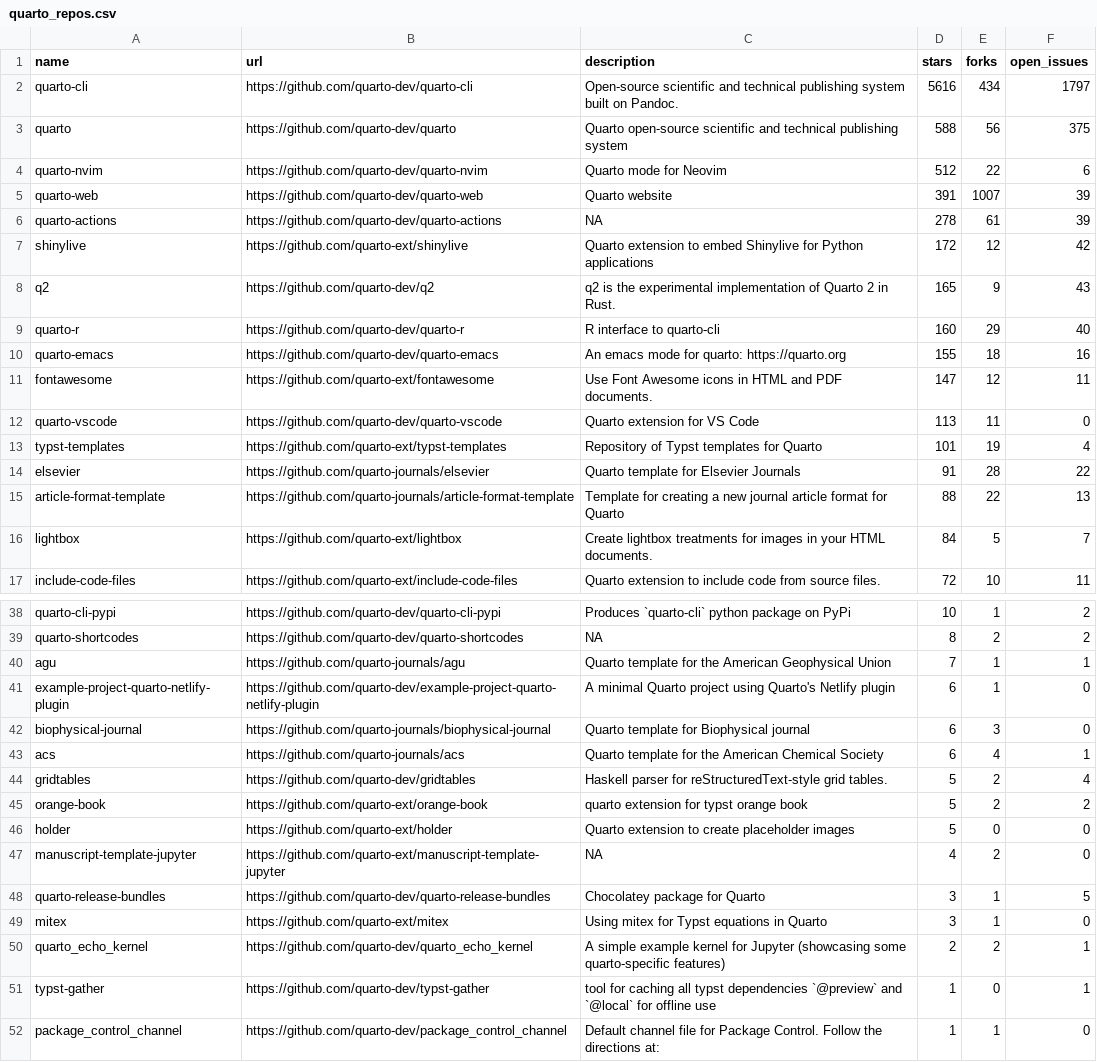
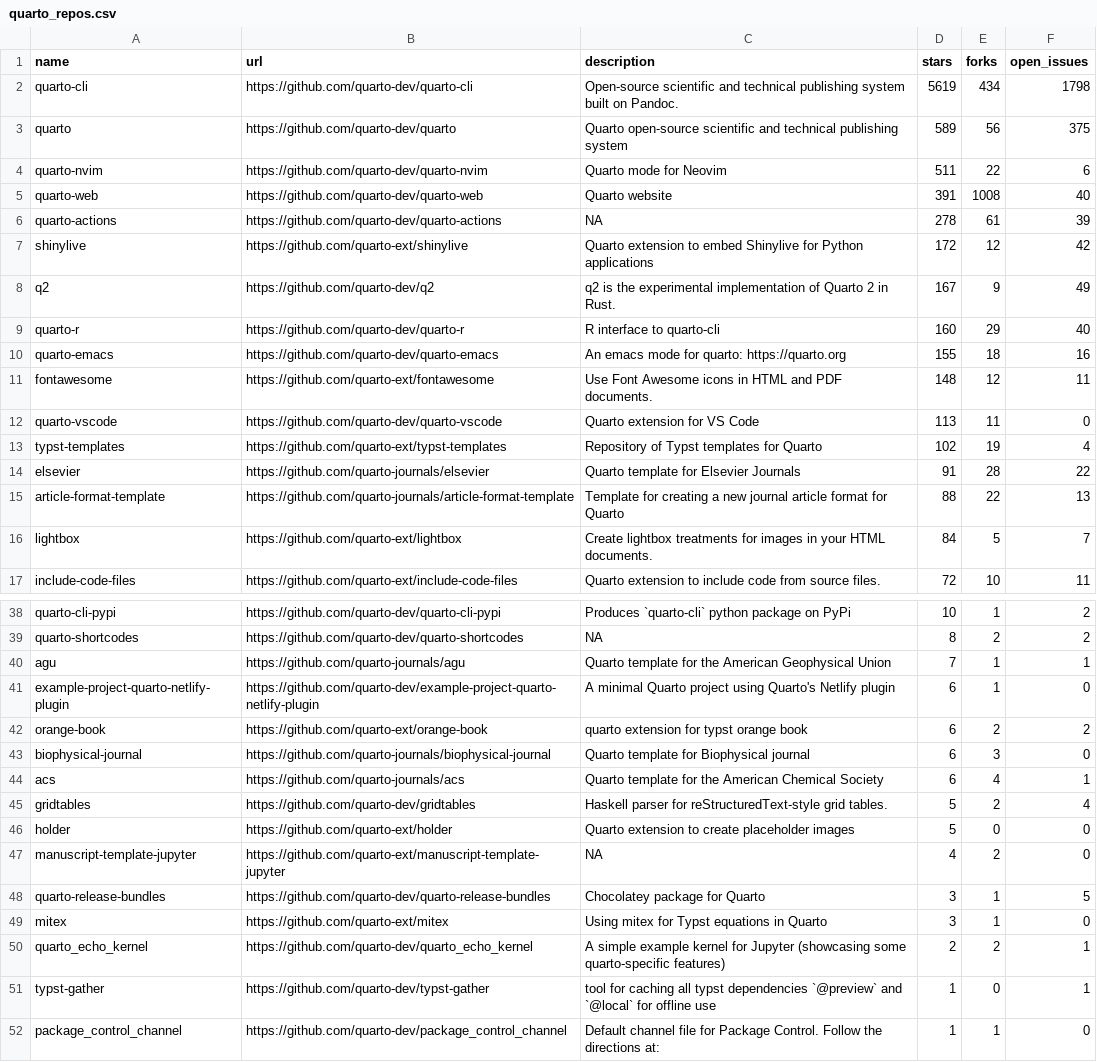
Before and after one commit to t-emery/github_actions_in_R_test, a CSV file: 01-monitoring-quarto-repos/quarto_repos.csv, drawn as a sheet; only a part is shown, gaps mark what is left out.

```diff
--- a/01-monitoring-quarto-repos/quarto_repos.csv
+++ b/01-monitoring-quarto-repos/quarto_repos.csv
@@ -1,14 +1,14 @@
 name,url,description,stars,forks,open_issues
-quarto-cli,https://github.com/quarto-dev/quarto-cli,Open-source scientific and technical publishing system built on Pandoc.,5616,434,1797
-quarto,https://github.com/quarto-dev/quarto,Quarto open-source scientific and technical publishing system,588,56,375
-quarto-nvim,https://github.com/quarto-dev/quarto-nvim,Quarto mode for Neovim,512,22,6
-quarto-web,https://github.com/quarto-dev/quarto-web,Quarto website,391,1007,39
+quarto-cli,https://github.com/quarto-dev/quarto-cli,Open-source scientific and technical publishing system built on Pandoc.,5619,434,1798
+quarto,https://github.com/quarto-dev/quarto,Quarto open-source scientific and technical publishing system,589,56,375
+quarto-nvim,https://github.com/quarto-dev/quarto-nvim,Quarto mode for Neovim,511,22,6
+quarto-web,https://github.com/quarto-dev/quarto-web,Quarto website,391,1008,40
 quarto-actions,https://github.com/quarto-dev/quarto-actions,NA,278,61,39
 shinylive,https://github.com/quarto-ext/shinylive,Quarto extension to embed Shinylive for Python applications,172,12,42
-q2,https://github.com/quarto-dev/q2,q2 is the experimental implementation of Quarto 2 in Rust.,165,9,43
+q2,https://github.com/quarto-dev/q2,q2 is the experimental implementation of Quarto 2 in Rust.,167,9,49
 quarto-r,https://github.com/quarto-dev/quarto-r,R interface to quarto-cli,160,29,40
 quarto-emacs,https://github.com/quarto-dev/quarto-emacs,An emacs mode for quarto: https://quarto.org,155,18,16
-fontawesome,https://github.com/quarto-ext/fontawesome,Use Font Awesome icons in HTML and PDF documents.,147,12,11
+fontawesome,https://github.com/quarto-ext/fontawesome,Use Font Awesome icons in HTML and PDF documents.,148,12,11
 quarto-vscode,https://github.com/quarto-dev/quarto-vscode,Quarto extension for VS Code,113,11,0
-typst-templates,https://github.com/quarto-ext/typst-templates,Repository of Typst templates for Quarto,101,19,4
+typst-templates,https://github.com/quarto-ext/typst-templates,Repository of Typst templates for Quarto,102,19,4
 elsevier,https://github.com/quarto-journals/elsevier,Quarto template for Elsevier Journals,91,28,22
@@ -41,2 +41,3 @@ agu,https://github.com/quarto-journals/agu,Quarto template for the American Geop
 example-project-quarto-netlify-plugin,https://github.com/quarto-dev/example-project-quarto-netlify-plugin,A minimal Quarto project using Quarto's Netlify plugin,6,1,0
+orange-book,https://github.com/quarto-ext/orange-book,quarto extension for typst orange book,6,2,2
 biophysical-journal,https://github.com/quarto-journals/biophysical-journal,Quarto template for Biophysical journal,6,3,0
@@ -44,3 +45,2 @@ acs,https://github.com/quarto-journals/acs,Quarto template for the American Chem
 gridtables,https://github.com/quarto-dev/gridtables,Haskell parser for reStructuredText-style grid tables.,5,2,4
-orange-book,https://github.com/quarto-ext/orange-book,quarto extension for typst orange book,5,2,2
 holder,https://github.com/quarto-ext/holder,Quarto extension to create placeholder images,5,0,0
```
Also changed, not shown: 1 other file.
